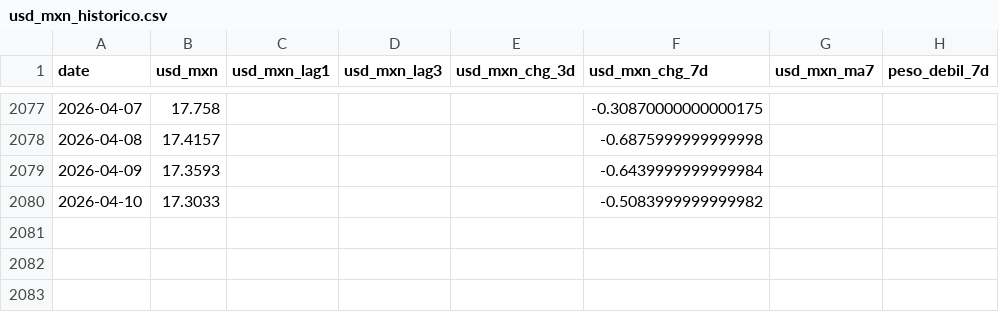
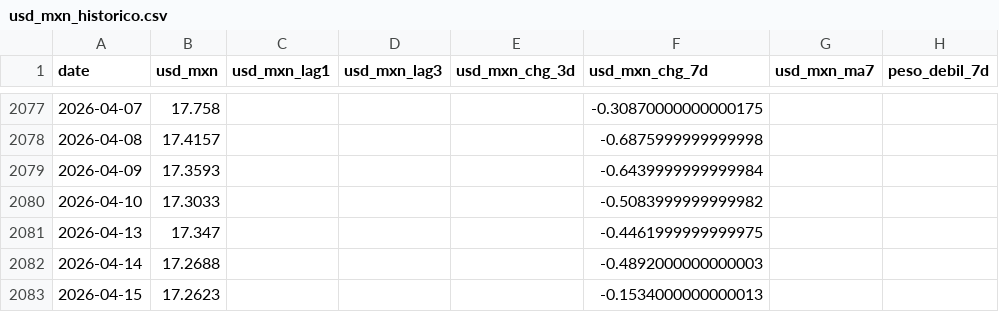
Before and after one commit to savic14/lime_intel, a CSV file: data/processed/usd_mxn_historico.csv, drawn as a sheet; only a part is shown, gaps mark what is left out; the diff names each change by its address in the sheet, - before the commit and + after, or states it on an @@ line.

```diff
--- a/data/processed/usd_mxn_historico.csv
+++ b/data/processed/usd_mxn_historico.csv
+row 2081: 2026-04-13 | 17.347 |  |  |  | -0.4461999999999975
+row 2082: 2026-04-14 | 17.2688 |  |  |  | -0.4892000000000003
+row 2083: 2026-04-15 | 17.2623 |  |  |  | -0.1534000000000013
```
Also changed, not shown: 1 other file.
